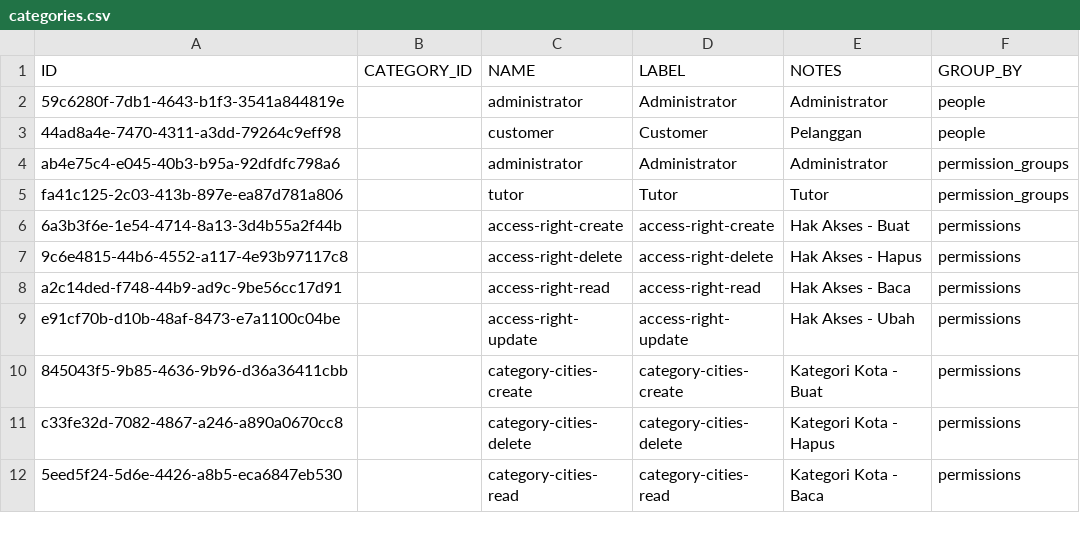
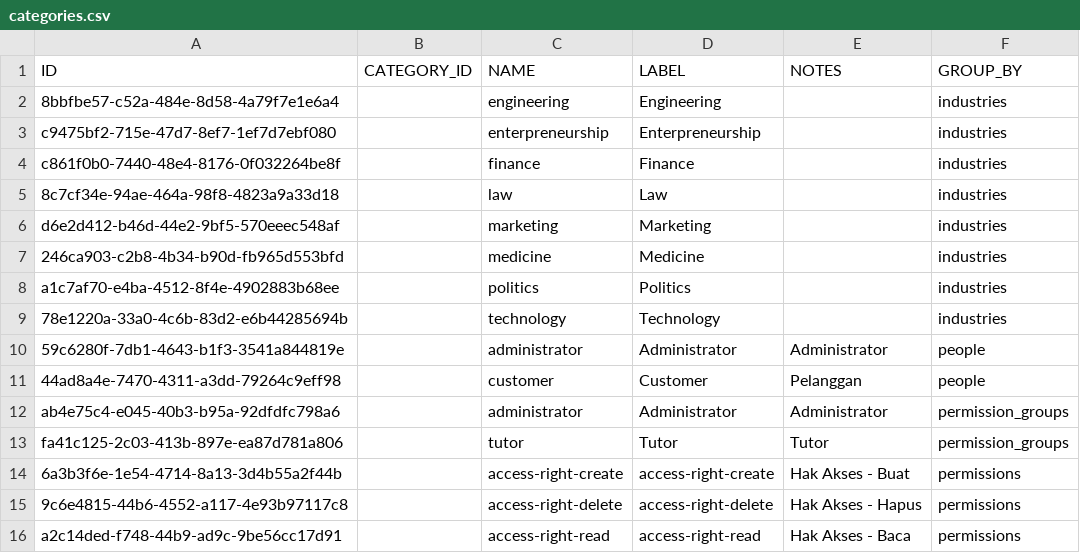
Before and after one commit to irhamsahbana/be-landing, a CSV file: database/csv/categories.csv, drawn as a sheet; only a part is shown; the shorter side is filled out with more unchanged rows.

Commit message:
main: Add industries categories

```diff
--- a/database/csv/categories.csv
+++ b/database/csv/categories.csv
@@ -1,2 +1,10 @@
 ID,CATEGORY_ID,NAME,LABEL,NOTES,GROUP_BY
+8bbfbe57-c52a-484e-8d58-4a79f7e1e6a4,,engineering,Engineering,,industries
+c9475bf2-715e-47d7-8ef7-1ef7d7ebf080,,enterpreneurship,Enterpreneurship,,industries
+c861f0b0-7440-48e4-8176-0f032264be8f,,finance,Finance,,industries
+8c7cf34e-94ae-464a-98f8-4823a9a33d18,,law,Law,,industries
+d6e2d412-b46d-44e2-9bf5-570eeec548af,,marketing,Marketing,,industries
+246ca903-c2b8-4b34-b90d-fb965d553bfd,,medicine,Medicine,,industries
+a1c7af70-e4ba-4512-8f4e-4902883b68ee,,politics,Politics,,industries
+78e1220a-33a0-4c6b-83d2-e6b44285694b,,technology,Technology,,industries
 59c6280f-7db1-4643-b1f3-3541a844819e,,administrator,Administrator,Administrator,people
```
Also changed, not shown: 3 other files.
